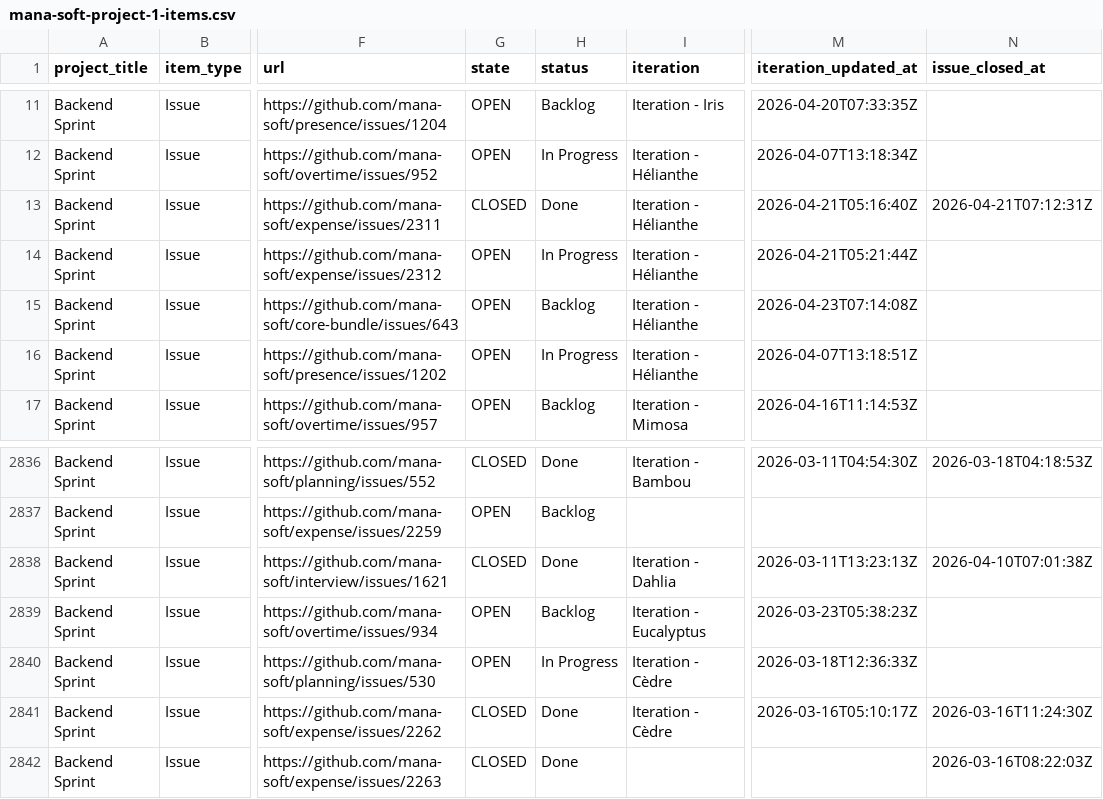
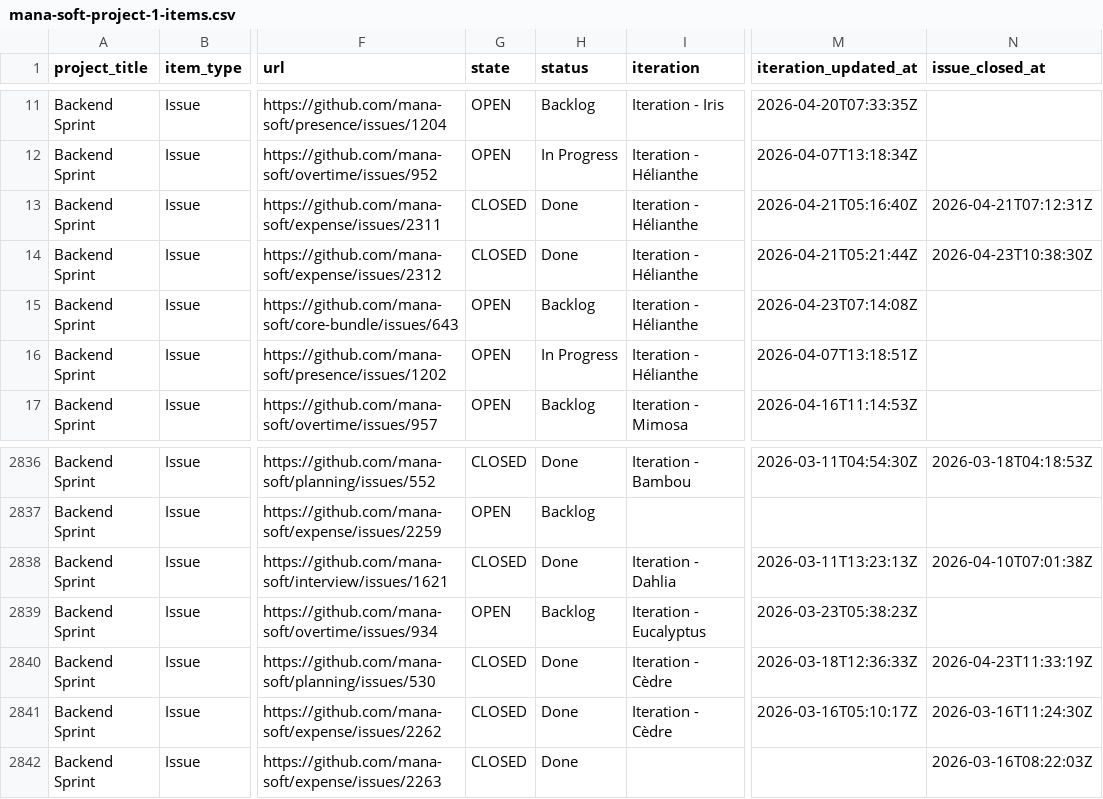
Before and after one commit to siven76/dev-dashboard, a CSV file: docs/briefs/mana-soft-project-1-items.csv, drawn as a sheet; only a part is shown, gaps mark what is left out; the diff names each change by its address in the sheet, - before the commit and + after, or states it on an @@ line.

```diff
--- a/docs/briefs/mana-soft-project-1-items.csv
+++ b/docs/briefs/mana-soft-project-1-items.csv
-G14 (state): OPEN
+G14 (state): CLOSED
-H14 (status): In Progress
+H14 (status): Done
-N14 (issue_closed_at): (empty)
+N14 (issue_closed_at): 2026-04-23T10:38:30Z
-G2840 (state): OPEN
+G2840 (state): CLOSED
-H2840 (status): In Progress
+H2840 (status): Done
-N2840 (issue_closed_at): (empty)
+N2840 (issue_closed_at): 2026-04-23T11:33:19Z
```
Also changed, not shown: 1 other file.
